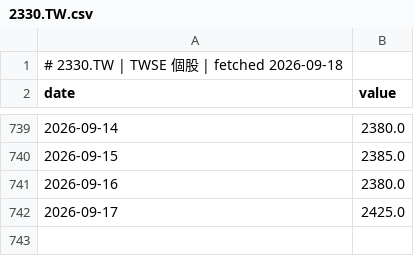
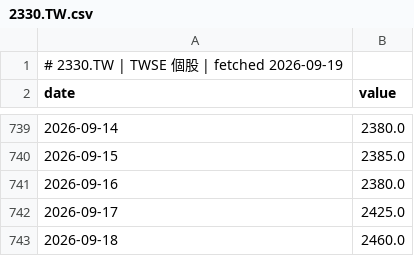
Before and after one commit to GunDamnBoy/chart-of-the-day, a CSV file: data/series/2330.TW.csv, drawn as a sheet; only a part is shown, gaps mark what is left out.

```diff
--- a/data/series/2330.TW.csv
+++ b/data/series/2330.TW.csv
@@ -1,2 +1,2 @@
-# 2330.TW | TWSE 個股 | fetched 2026-09-18
+# 2330.TW | TWSE 個股 | fetched 2026-09-19
 date,value
@@ -742 +742,2 @@ date,value
 2026-09-17,2425.0
+2026-09-18,2460.0
```
Also changed, not shown: data/series/GLD.csv, data/series/MU.csv, 57 other files.
